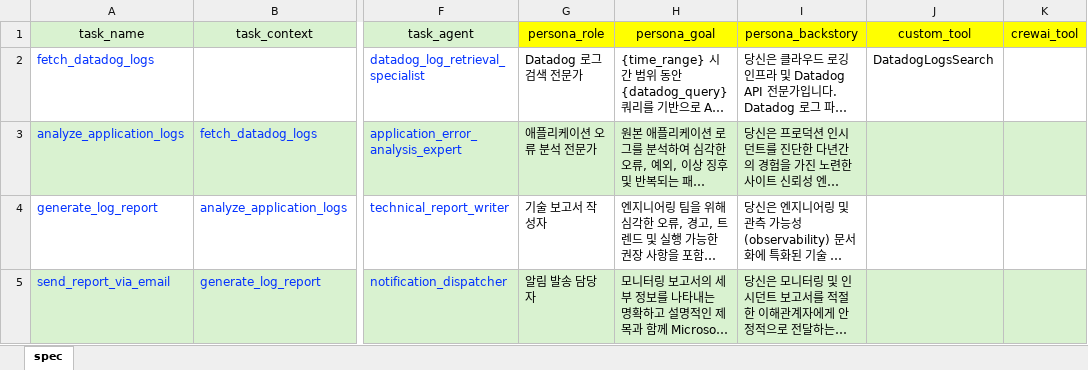
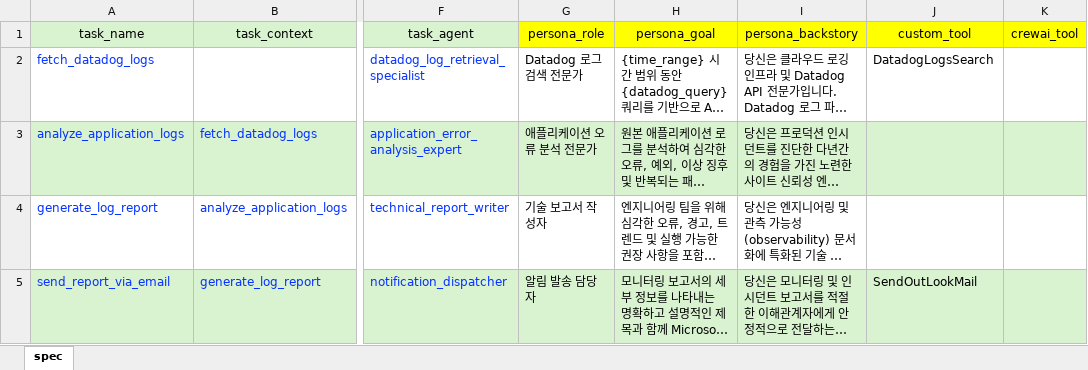
Before and after one commit to fiatlux316/meta_ai_generator, an Excel workbook: spec_crews/datadog_monitoring.xlsx, sheet spec, drawn as a sheet; only a part is shown, gaps mark what is left out; long unchanged cells end in …; values as stored, in another font and other column widths than the file's, no borders; the diff names each change by its address in the sheet, - before the commit and + after, or states it on an @@ line.

```diff
--- a/spec_crews/datadog_monitoring.xlsx (sheet spec)
+++ b/spec_crews/datadog_monitoring.xlsx (sheet spec)
-J5 (custom_tool): (empty)
+J5 (custom_tool): SendOutLookMail
```
Also changed, not shown: 8 other files.
